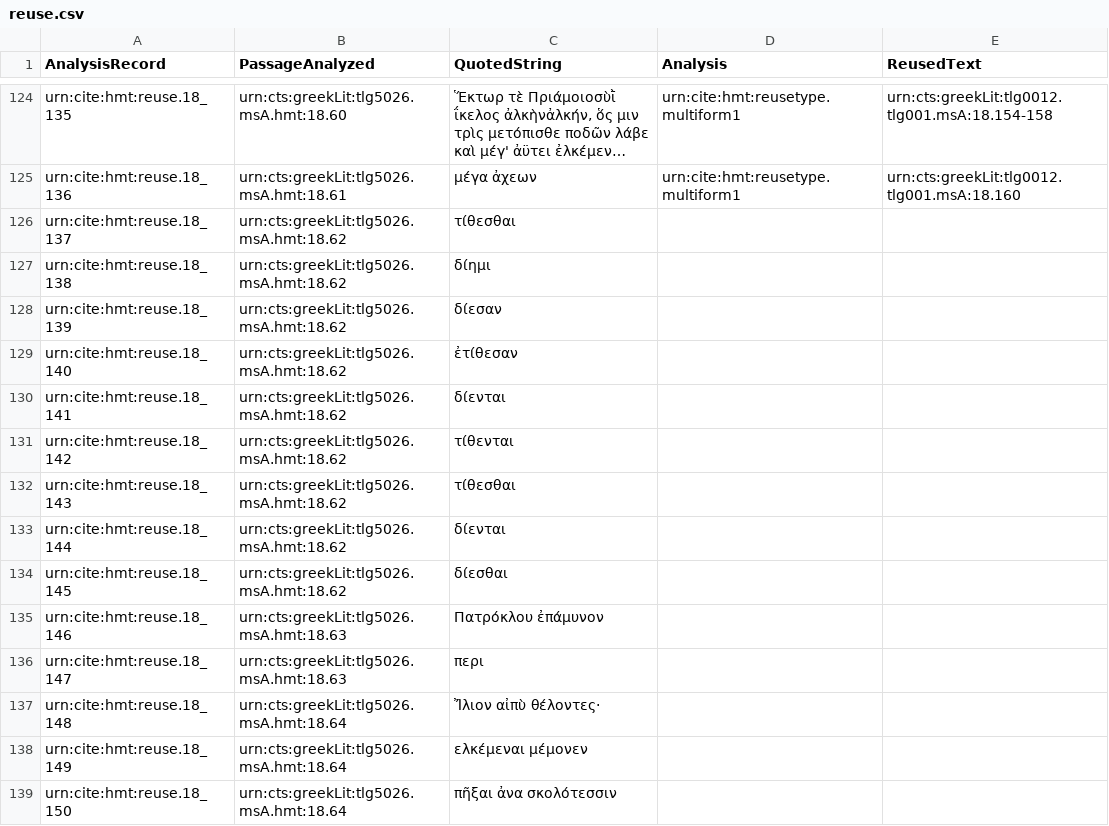
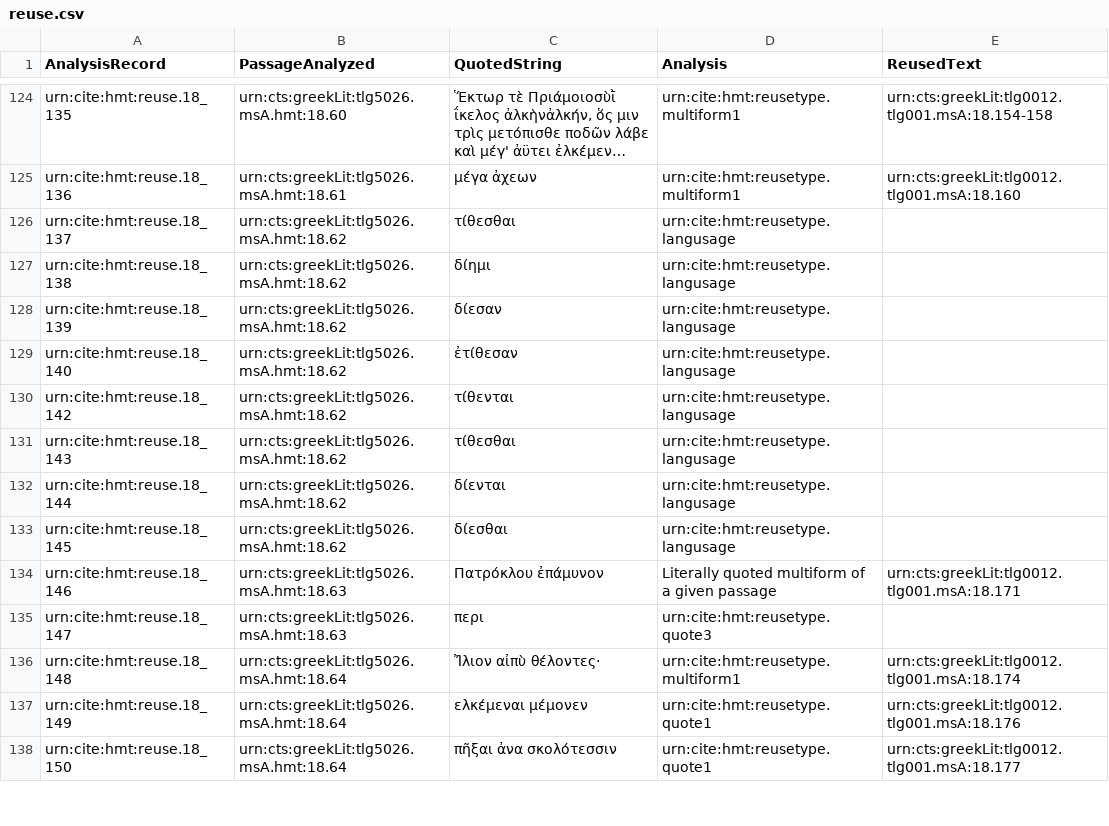
Before and after one commit to hmteditors/closed-hc-il18, a CSV file: venA/collections/reuse.csv, drawn as a sheet; only a part is shown, gaps mark what is left out; long unchanged cells end in …; removed rows and columns are numbered as before the commit, all else as after; the diff covers the shown part only; the diff names each change by its address in the sheet, - before the commit and + after, or states it on an @@ line.

Commit message:
Update reuse.csv

```diff
--- a/venA/collections/reuse.csv
+++ b/venA/collections/reuse.csv
-D126:D129 (Analysis): (empty)
+D126:D129 (Analysis): urn:cite:hmt:reusetype.langusage
-row 130: urn:cite:hmt:reuse.18_141 | urn:cts:greekLit:tlg5026.msA.hmt:18.62 | δίενται
-D130:D133 (Analysis): (empty)
+D130:D133 (Analysis): urn:cite:hmt:reusetype.langusage
-D134 (Analysis): (empty)
+D134 (Analysis): Literally quoted multiform of a given passage
-E134 (ReusedText): (empty)
+E134 (ReusedText): urn:cts:greekLit:tlg0012.tlg001.msA:18.171
-D135 (Analysis): (empty)
+D135 (Analysis): urn:cite:hmt:reusetype.quote3
-D136 (Analysis): (empty)
+D136 (Analysis): urn:cite:hmt:reusetype.multiform1
-E136 (ReusedText): (empty)
+E136 (ReusedText): urn:cts:greekLit:tlg0012.tlg001.msA:18.174
-D137:D138 (Analysis): (empty)
+D137:D138 (Analysis): urn:cite:hmt:reusetype.quote1
-E137 (ReusedText): (empty)
+E137 (ReusedText): urn:cts:greekLit:tlg0012.tlg001.msA:18.176
-E138 (ReusedText): (empty)
+E138 (ReusedText): urn:cts:greekLit:tlg0012.tlg001.msA:18.177
```
Also changed, not shown: 9 removed rows and 56 edited cells elsewhere in this file.
